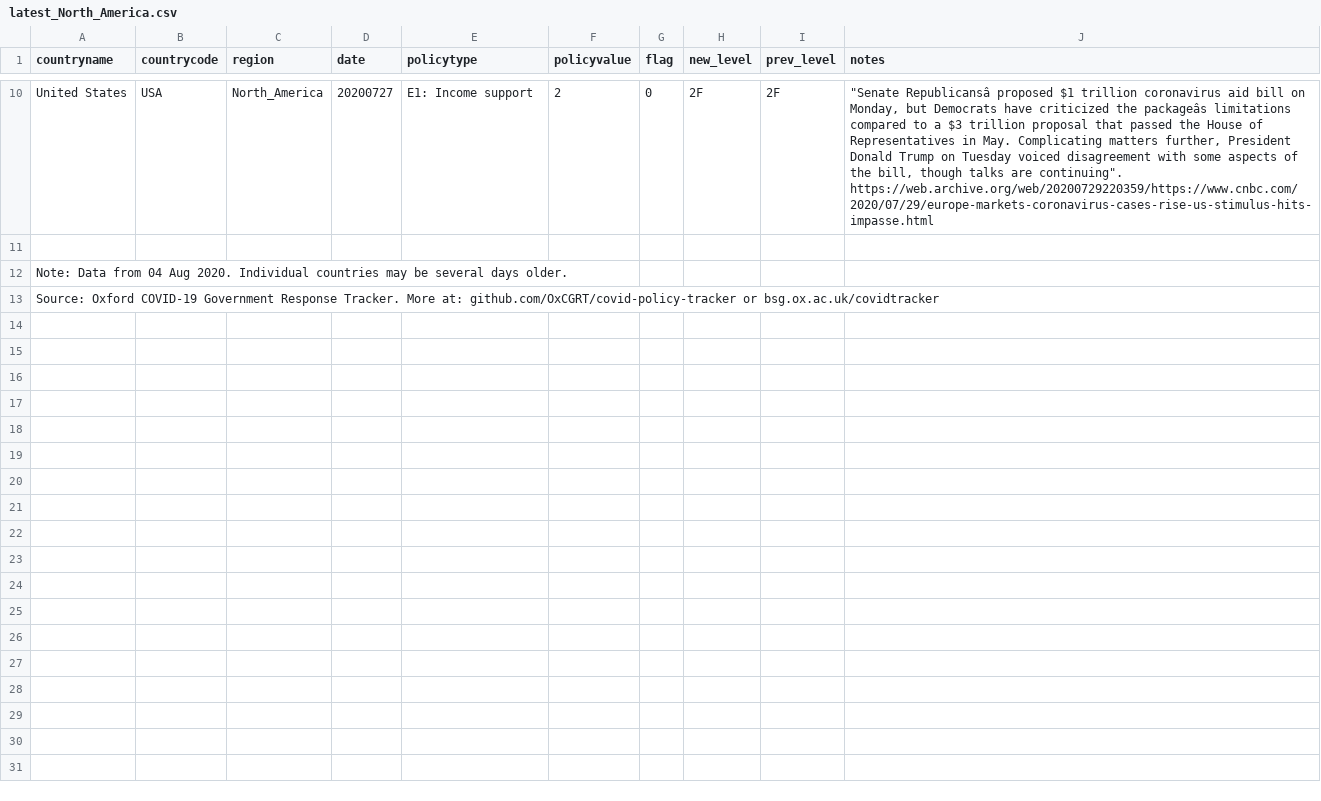
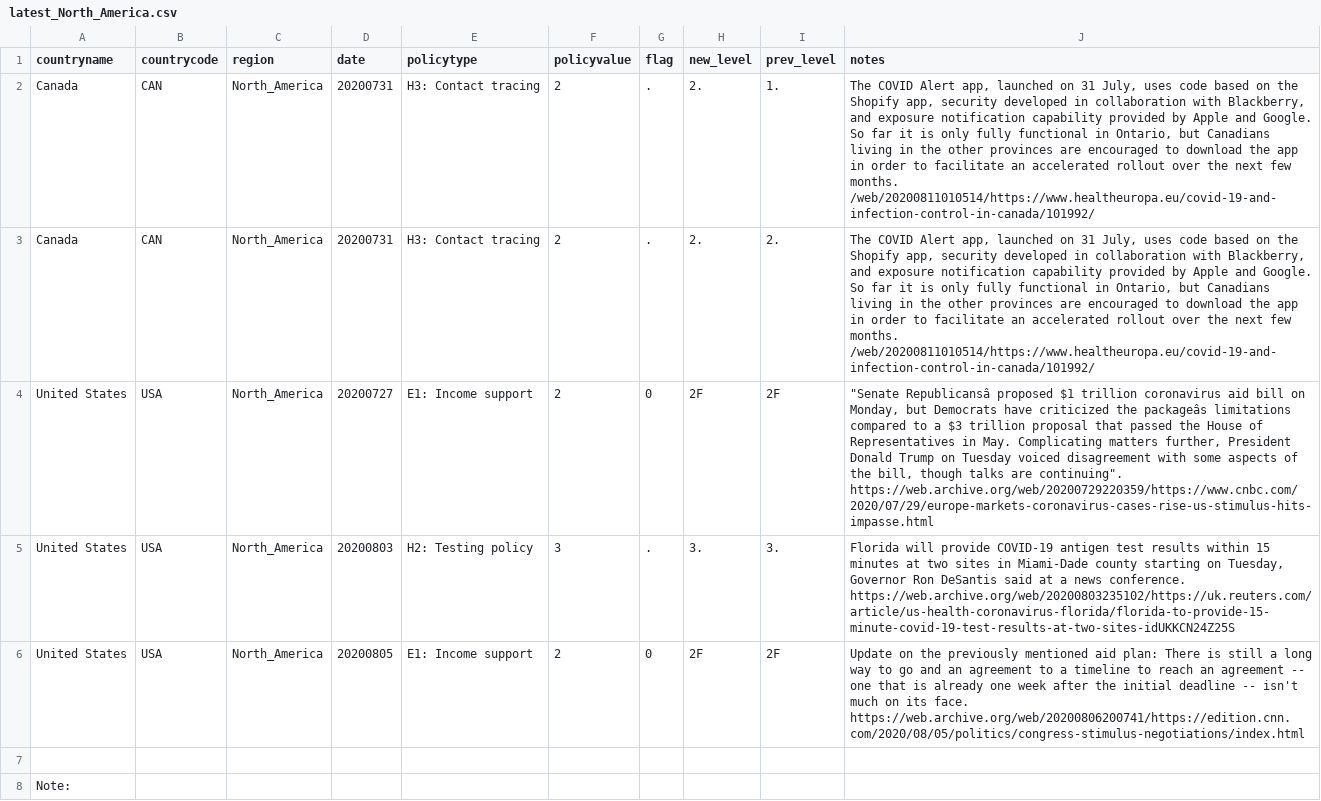
Before and after one commit to OxCGRT/covid-policy-scratchpad, a CSV file: regional_changes/latest_North_America.csv, drawn as a sheet; only a part is shown, gaps mark what is left out; removed rows and columns are numbered as before the commit, all else as after; the diff covers the shown part only; the diff names each change by its address in the sheet, - before the commit and + after, or states it on an @@ line.

```diff
--- a/regional_changes/latest_North_America.csv
+++ b/regional_changes/latest_North_America.csv
+row 2: Canada | CAN | North_America | 20200731 | H3: Contact tracing | 2 | . | 2. | 1. | The COVID Alert app, launched on 31 July, uses code based on the Shopify app, security developed in collaboration with Blackberry, and exposure notification capability provided by Apple and Google. So far it is only fully functional in Ontario, but Canadians living in the other provinces are encouraged to download the app in order to facilitate an accelerated rollout over the next few months. /web/20200811010514/https://www.healtheuropa.eu/covid-19-and-infection-control-in-canada/101992/
+row 3: Canada | CAN | North_America | 20200731 | H3: Contact tracing | 2 | . | 2. | 2. | The COVID Alert app, launched on 31 July, uses code based on the Shopify app, security developed in collaboration with Blackberry, and exposure notification capability provided by Apple and Google. So far it is only fully functional in Ontario, but Canadians living in the other provinces are encouraged to download the app in order to facilitate an accelerated rollout over the next few months. /web/20200811010514/https://www.healtheuropa.eu/covid-19-and-infection-control-in-canada/101992/
+row 5: United States | USA | North_America | 20200803 | H2: Testing policy | 3 | . | 3. | 3. | Florida will provide COVID-19 antigen test results within 15 minutes at two sites in Miami-Dade county starting on Tuesday, Governor Ron DeSantis said at a news conference. https://web.archive.org/web/20200803235102/https://uk.reuters.com/article/us-health-coronavirus-florida/florida-to-provide-15-minute-covid-19-test-results-at-two-sites-idUKKCN24Z25S
+row 6: United States | USA | North_America | 20200805 | E1: Income support | 2 | 0 | 2F | 2F | Update on the previously mentioned aid plan: There is still a long way to go and an agreement to a timeline to reach an agreement -- one that is already one week after the initial deadline -- isn't much on its face. https://web.archive.org/web/20200806200741/https://edition.cnn.com/2020/08/05/politics/congress-stimulus-negotiations/index.html
-A8 (countryname): Note: Data from 04 Aug 2020. Individual countries may be several days older.
+A8 (countryname): Note:
-row 13: Source: Oxford COVID-19 Government Response Tracker. More at: github.com/OxCGRT/covid-policy-tracker or bsg.ox.ac.uk/covidtracker
```
Also changed, not shown: 8 removed rows elsewhere in this file, regional_changes/latest_Latin_America_Caribbean.csv, regional_changes/latest_South_Asia.csv, 13 other files.
